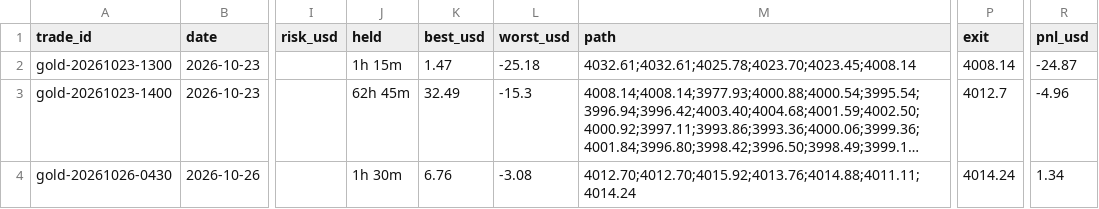
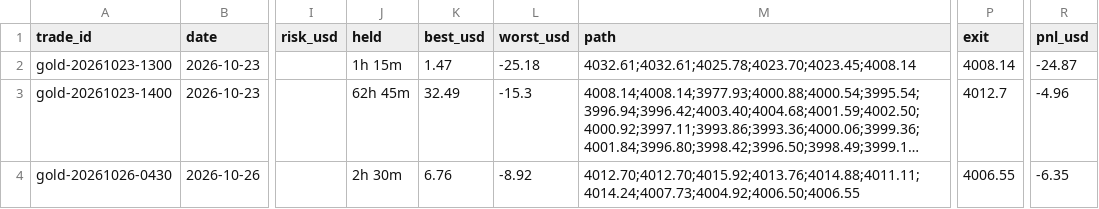
Before and after one commit to debtsolverscanada-lgtm/trading-results, a CSV file: data/gold_trades.csv, drawn as a sheet; only a part is shown, gaps mark what is left out; long unchanged cells end in …; the diff names each change by its address in the sheet, - before the commit and + after, or states it on an @@ line.

```diff
--- a/data/gold_trades.csv
+++ b/data/gold_trades.csv
-J4 (held): 1h 30m
+J4 (held): 2h 30m
-L4 (worst_usd): -3.08
+L4 (worst_usd): -8.92
-M4 (path): 4012.70;4012.70;4015.92;4013.76;4014.88;4011.11;4014.24
+M4 (path): 4012.70;4012.70;4015.92;4013.76;4014.88;4011.11;4014.24;4007.73;4004.92;4006.50;4006.55
-P4 (exit): 4014.24
+P4 (exit): 4006.55
-R4 (pnl_usd): 1.34
+R4 (pnl_usd): -6.35
```
Also changed, not shown: data/gold_asia5_status.csv, data/gold_dip_status.csv, 5 other files.
